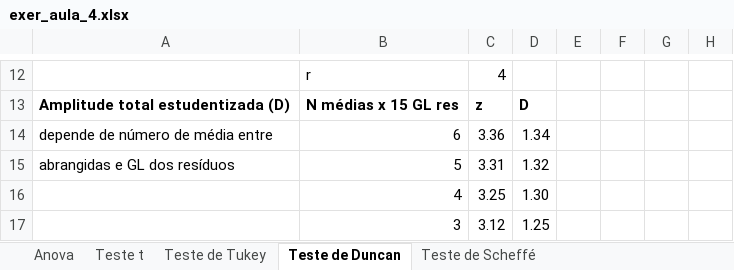
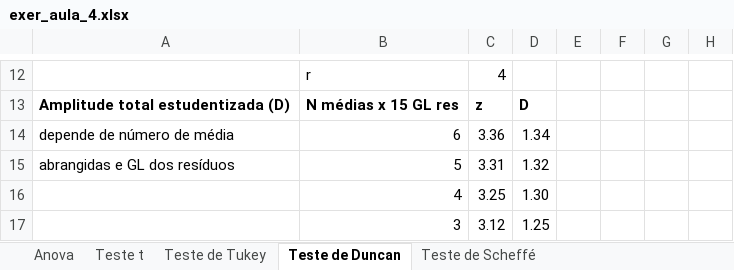
Before and after one commit to arpanosso/experimentacao-agricola-unesp-fcav, an Excel workbook: misc/exer_aula_4.xlsx, sheet Teste de Duncan, drawn as a sheet; only a part is shown, gaps mark what is left out; values as stored, in another font and other column widths than the file's, no borders; charts and pictures not drawn; the diff names each change by its address in the sheet, - before the commit and + after, or states it on an @@ line.

Commit message:
aula 07

```diff
--- a/misc/exer_aula_4.xlsx (sheet Teste de Duncan)
+++ b/misc/exer_aula_4.xlsx (sheet Teste de Duncan)
-A14: depende de número de média entre
+A14: depende de número de média
```
Also changed, not shown: 1 other file.
